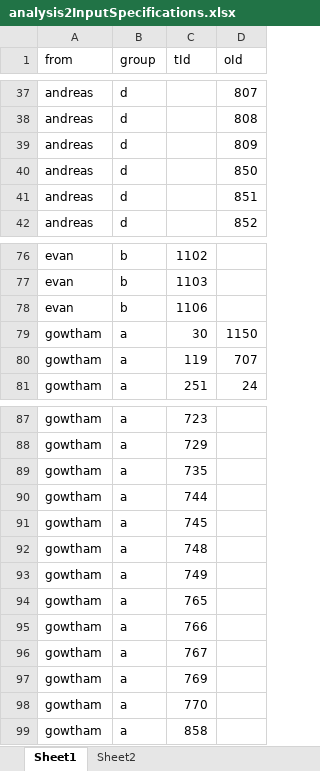
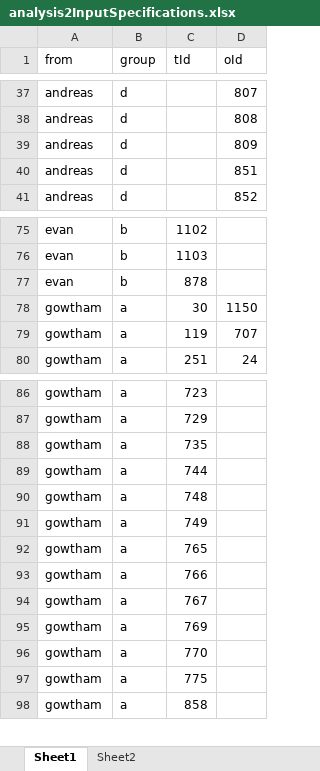
Before and after one commit to ohdsi-studies/HowOften, an Excel workbook: analysis_specifications/analysis2InputSpecifications.xlsx, sheet Sheet1, drawn as a sheet; only a part is shown, gaps mark what is left out; values as stored, in another font and other column widths than the file's, no borders; removed rows and columns are numbered as before the commit, all else as after; the diff names each change by its address in the sheet, - before the commit and + after, or states it on an @@ line.

```diff
--- a/analysis_specifications/analysis2InputSpecifications.xlsx (sheet Sheet1)
+++ b/analysis_specifications/analysis2InputSpecifications.xlsx (sheet Sheet1)
-row 40: andreas | d |  | 850
-C77 (tId): 1106
+C77 (tId): 878
-row 91: gowtham | a | 745
+row 97: gowtham | a | 775
```
Also changed, not shown: analysis_specifications/analysis1.xlsx, analysis_specifications/analysis2_andreas_1.xlsx, 14 other files.
